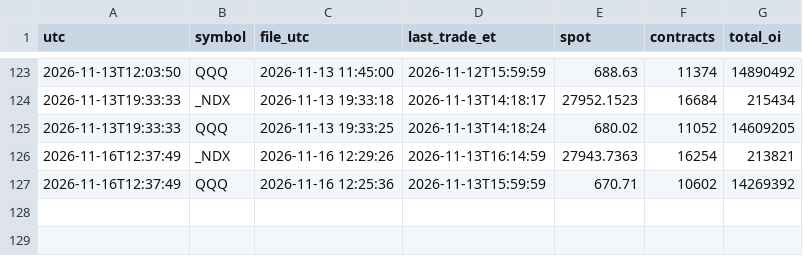
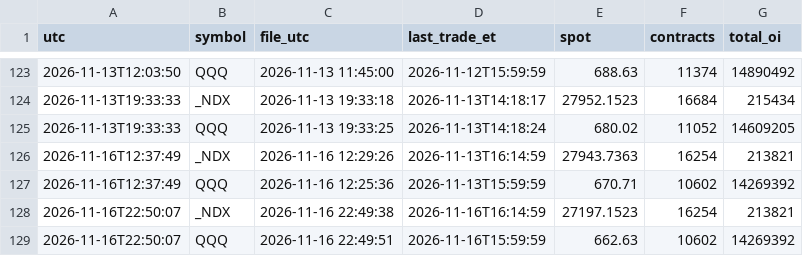
Before and after one commit to tankdepzai9x/nq-gex-levels, a CSV file: probe/oi_probe.csv, drawn as a sheet; only a part is shown, gaps mark what is left out.

Commit message:
probe 2026-11-16T22:50Z

```diff
--- a/probe/oi_probe.csv
+++ b/probe/oi_probe.csv
@@ -127 +127,3 @@ utc,symbol,file_utc,last_trade_et,spot,contracts,total_oi
 2026-11-16T12:37:49,QQQ,2026-11-16 12:25:36,2026-11-13T15:59:59,670.71,10602,14269392
+2026-11-16T22:50:07,_NDX,2026-11-16 22:49:38,2026-11-16T16:14:59,27197.1523,16254,213821
+2026-11-16T22:50:07,QQQ,2026-11-16 22:49:51,2026-11-16T15:59:59,662.63,10602,14269392
```
